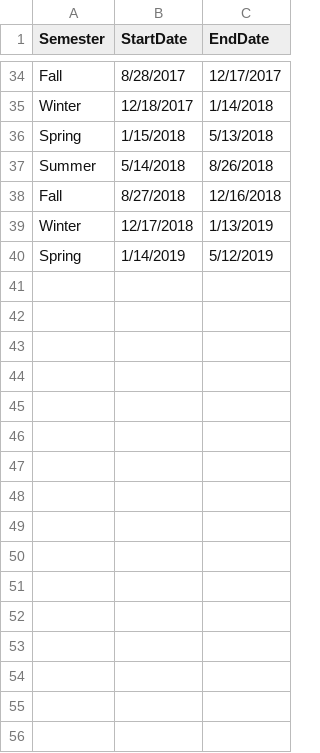
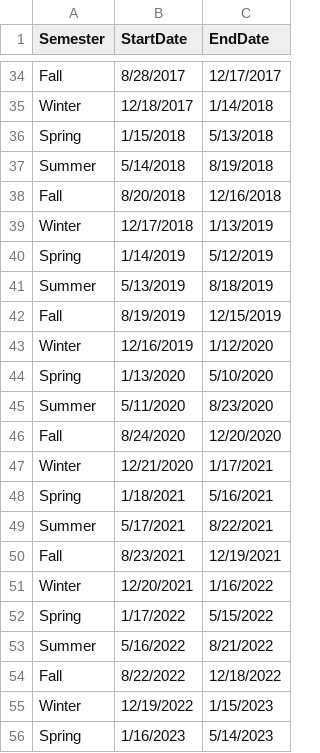
Before and after one commit to kyeager4/KentStateData, a CSV file: dates/ksuDates.csv, drawn as a sheet; only a part is shown, gaps mark what is left out.

Commit message:
Add Summer 2020 through Spring 2023 dates

```diff
--- a/dates/ksuDates.csv
+++ b/dates/ksuDates.csv
@@ -36,5 +36,21 @@ Winter,12/18/2017,1/14/2018
 Spring,1/15/2018,5/13/2018
-Summer,5/14/2018,8/26/2018
-Fall,8/27/2018,12/16/2018
+Summer,5/14/2018,8/19/2018
+Fall,8/20/2018,12/16/2018
 Winter,12/17/2018,1/13/2019
 Spring,1/14/2019,5/12/2019
+Summer,5/13/2019,8/18/2019
+Fall,8/19/2019,12/15/2019
+Winter,12/16/2019,1/12/2020
+Spring,1/13/2020,5/10/2020
+Summer,5/11/2020,8/23/2020
+Fall,8/24/2020,12/20/2020
+Winter,12/21/2020,1/17/2021
+Spring,1/18/2021,5/16/2021
+Summer,5/17/2021,8/22/2021
+Fall,8/23/2021,12/19/2021
+Winter,12/20/2021,1/16/2022
+Spring,1/17/2022,5/15/2022
+Summer,5/16/2022,8/21/2022
+Fall,8/22/2022,12/18/2022
+Winter,12/19/2022,1/15/2023
+Spring,1/16/2023,5/14/2023
```
Also changed, not shown: 1 other file.
